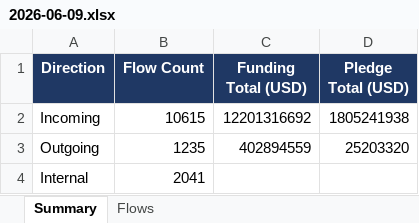
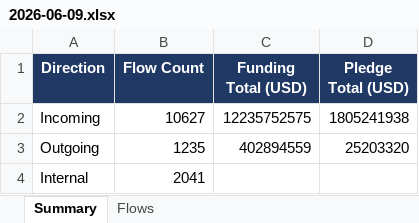
Before and after one commit to jayasekhon/OCHA_API_FETCH, an Excel workbook: data/flow_2026/2026-06-09.xlsx, sheet Summary, drawn as a sheet; values as stored, in another font and other column widths than the file's, no borders; the diff names each change by its address in the sheet, - before the commit and + after, or states it on an @@ line.

```diff
--- a/data/flow_2026/2026-06-09.xlsx (sheet Summary)
+++ b/data/flow_2026/2026-06-09.xlsx (sheet Summary)
-B2 (Flow Count): 10615
+B2 (Flow Count): 10627
-C2 (Funding Total (USD)): 12201316692
+C2 (Funding Total (USD)): 12235752575
```
Also changed, not shown: data/flow_2026/latest.xlsx, 3 other files.
